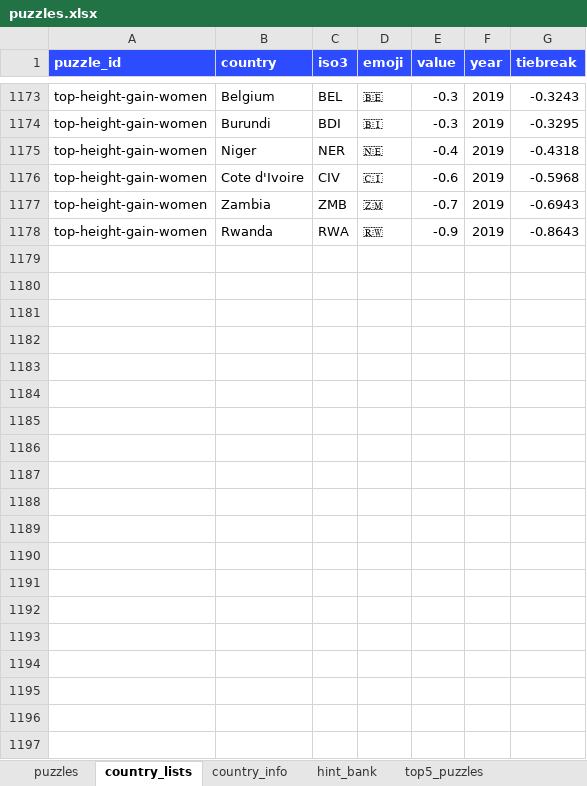
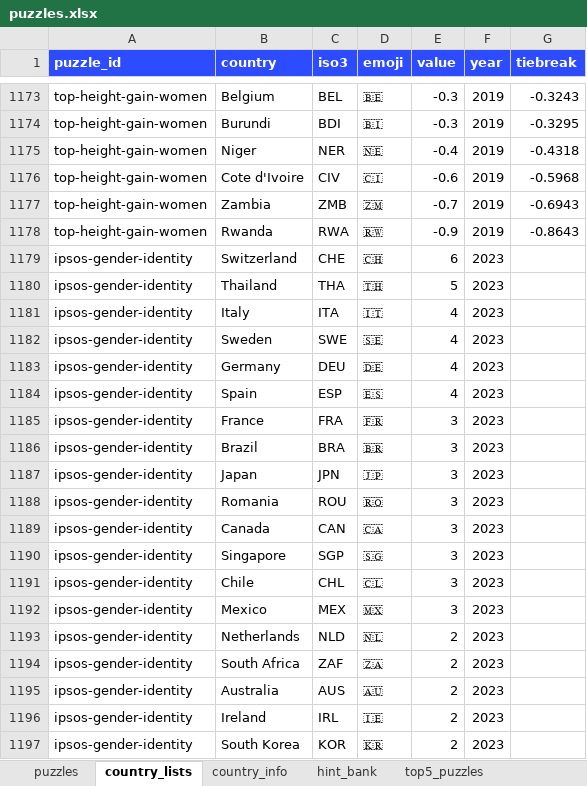
Before and after one commit to MichaelYao88/rankd, an Excel workbook: puzzles.xlsx, sheet country_lists, drawn as a sheet; only a part is shown, gaps mark what is left out; values as stored, in another font and other column widths than the file's, no borders; the diff covers the shown part only; the diff names each change by its address in the sheet, - before the commit and + after, or states it on an @@ line.

```diff
--- a/puzzles.xlsx (sheet country_lists)
+++ b/puzzles.xlsx (sheet country_lists)
+row 1179: ipsos-gender-identity | Switzerland | CHE | 🇨🇭 | 6 | 2023
+row 1180: ipsos-gender-identity | Thailand | THA | 🇹🇭 | 5 | 2023
+row 1181: ipsos-gender-identity | Italy | ITA | 🇮🇹 | 4 | 2023
+row 1182: ipsos-gender-identity | Sweden | SWE | 🇸🇪 | 4 | 2023
+row 1183: ipsos-gender-identity | Germany | DEU | 🇩🇪 | 4 | 2023
+row 1184: ipsos-gender-identity | Spain | ESP | 🇪🇸 | 4 | 2023
+row 1185: ipsos-gender-identity | France | FRA | 🇫🇷 | 3 | 2023
+row 1186: ipsos-gender-identity | Brazil | BRA | 🇧🇷 | 3 | 2023
+row 1187: ipsos-gender-identity | Japan | JPN | 🇯🇵 | 3 | 2023
+row 1188: ipsos-gender-identity | Romania | ROU | 🇷🇴 | 3 | 2023
+row 1189: ipsos-gender-identity | Canada | CAN | 🇨🇦 | 3 | 2023
+row 1190: ipsos-gender-identity | Singapore | SGP | 🇸🇬 | 3 | 2023
+row 1191: ipsos-gender-identity | Chile | CHL | 🇨🇱 | 3 | 2023
+row 1192: ipsos-gender-identity | Mexico | MEX | 🇲🇽 | 3 | 2023
+row 1193: ipsos-gender-identity | Netherlands | NLD | 🇳🇱 | 2 | 2023
+row 1194: ipsos-gender-identity | South Africa | ZAF | 🇿🇦 | 2 | 2023
+row 1195: ipsos-gender-identity | Australia | AUS | 🇦🇺 | 2 | 2023
+row 1196: ipsos-gender-identity | Ireland | IRL | 🇮🇪 | 2 | 2023
+row 1197: ipsos-gender-identity | South Korea | KOR | 🇰🇷 | 2 | 2023
```
Also changed, not shown: 11 added rows elsewhere in this sheet, sheet puzzles, sheet top5_puzzles, 10 other files.
